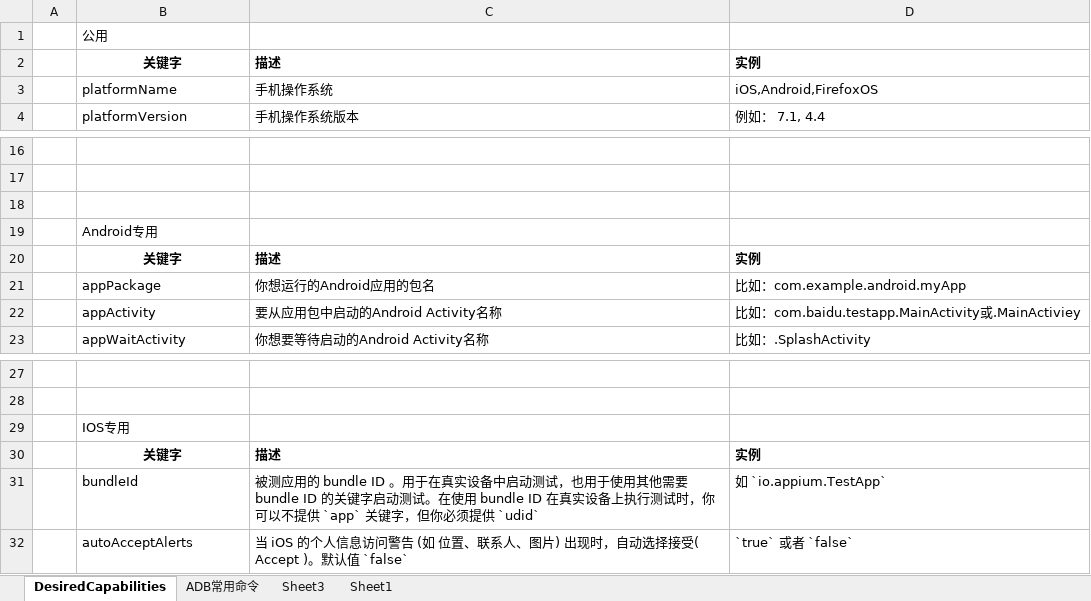
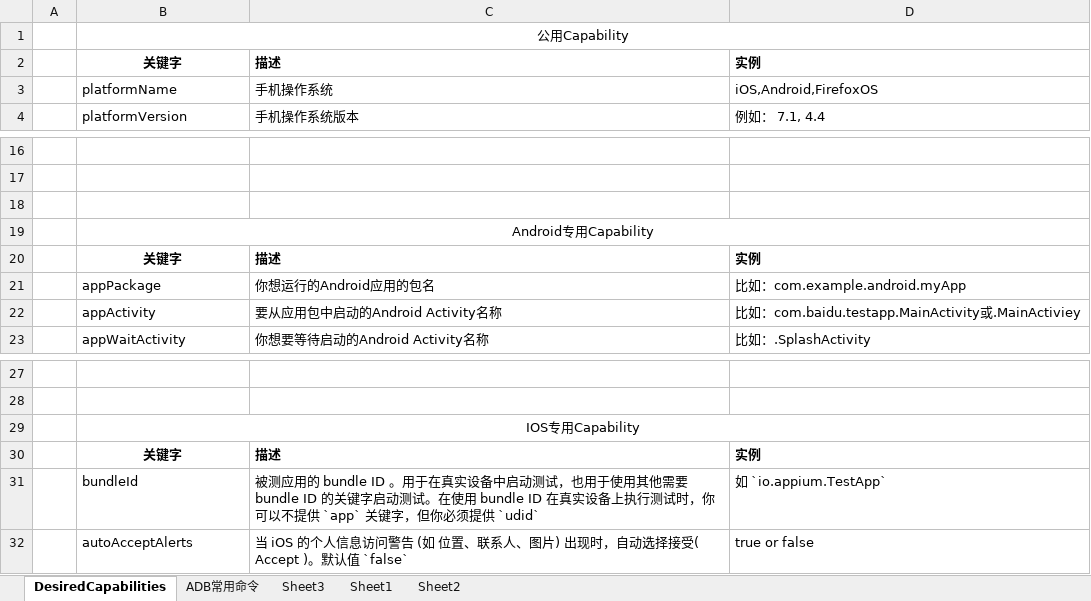
Before and after one commit to likgjava/uiautotest, an Excel workbook: doc/课件资源.xlsx, sheet DesiredCapabilities, drawn as a sheet; only a part is shown, gaps mark what is left out; values as stored, in another font and other column widths than the file's, no borders; the diff names each change by its address in the sheet, - before the commit and + after, or states it on an @@ line.

```diff
--- a/doc/课件资源.xlsx (sheet DesiredCapabilities)
+++ b/doc/课件资源.xlsx (sheet DesiredCapabilities)
+sheet tab: Sheet2
-B1: 公用
+B1: 公用Capability
-B1 alignment: left
+B1 alignment: center
+B1:D1 merged
-B19: Android专用
+B19: Android专用Capability
-B19 alignment: left
+B19 alignment: center
+B19:D19 merged
-B29: IOS专用
+B29: IOS专用Capability
-B29 alignment: left
+B29 alignment: center
+B29:D29 merged
-D32: `true` 或者 `false`
+D32: true or false
```
Also changed, not shown: 53 other files.
